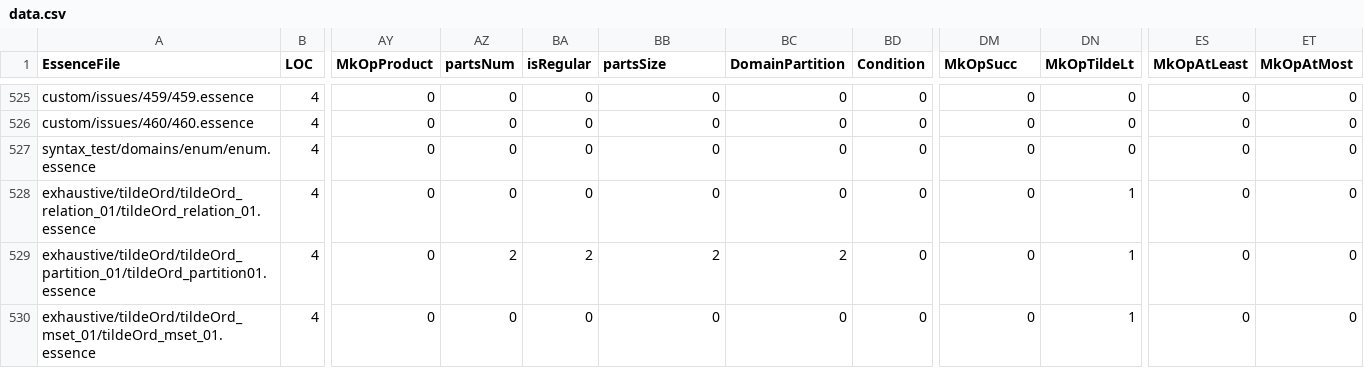
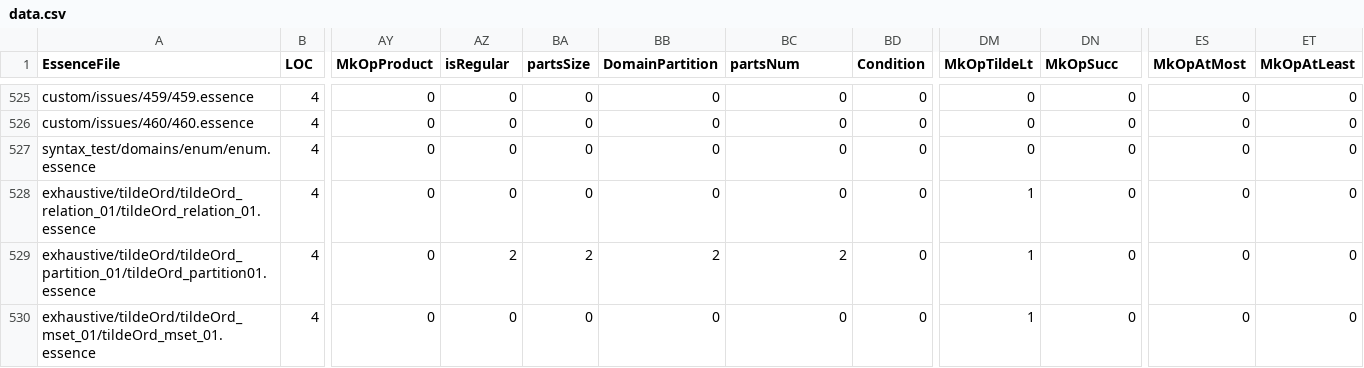
Before and after one commit to YehorBoiar/conjure-oxide, a CSV file: tools/essence-feature-usage-stats/data.csv, drawn as a sheet; only a part is shown, gaps mark what is left out; the diff covers the shown part only; the diff names each change by its address in the sheet, - before the commit and + after, or states it on an @@ line.

```diff
--- a/tools/essence-feature-usage-stats/data.csv
+++ b/tools/essence-feature-usage-stats/data.csv
-AZ1: partsNum
+AZ1: isRegular
-BA1: isRegular
+BA1: partsSize
-BB1: partsSize
+BB1: DomainPartition
-BC1: DomainPartition
+BC1: partsNum
-DM1: MkOpSucc
+DM1: MkOpTildeLt
-DN1: MkOpTildeLt
+DN1: MkOpSucc
-ES1: MkOpAtLeast
+ES1: MkOpAtMost
-ET1: MkOpAtMost
+ET1: MkOpAtLeast
-DM528:DM530 (MkOpTildeLt): 0
+DM528:DM530 (MkOpTildeLt): 1
-DN528:DN530 (MkOpSucc): 1
+DN528:DN530 (MkOpSucc): 0
```
Also changed, not shown: 10 edited cells elsewhere in this file, 1 other file.
